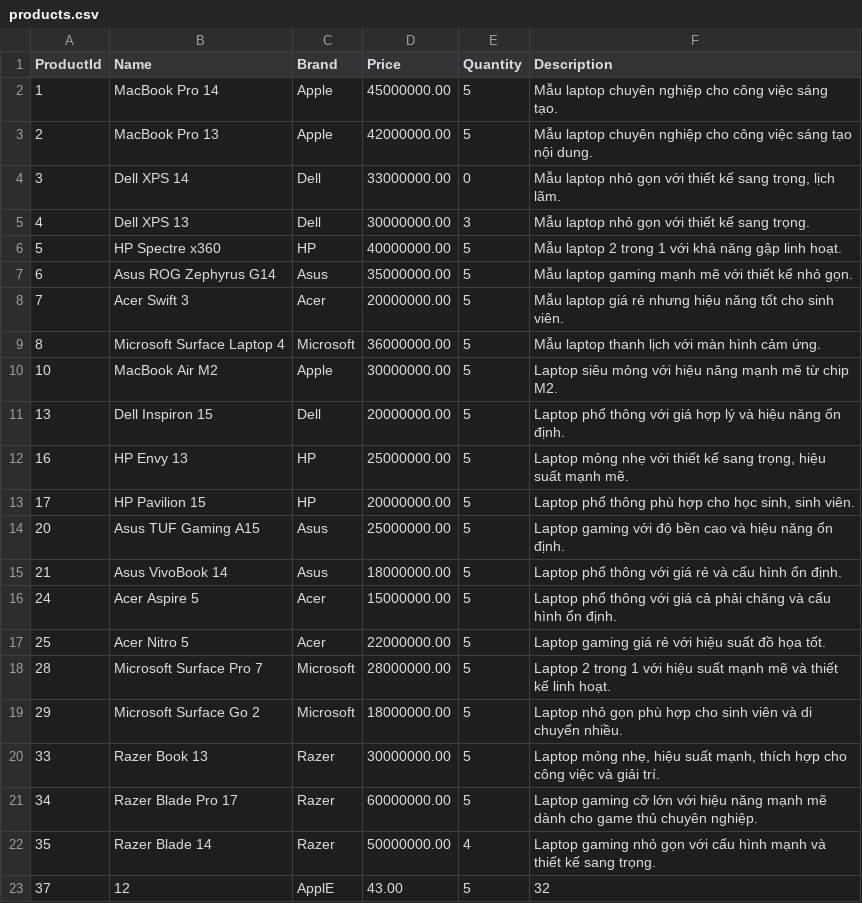
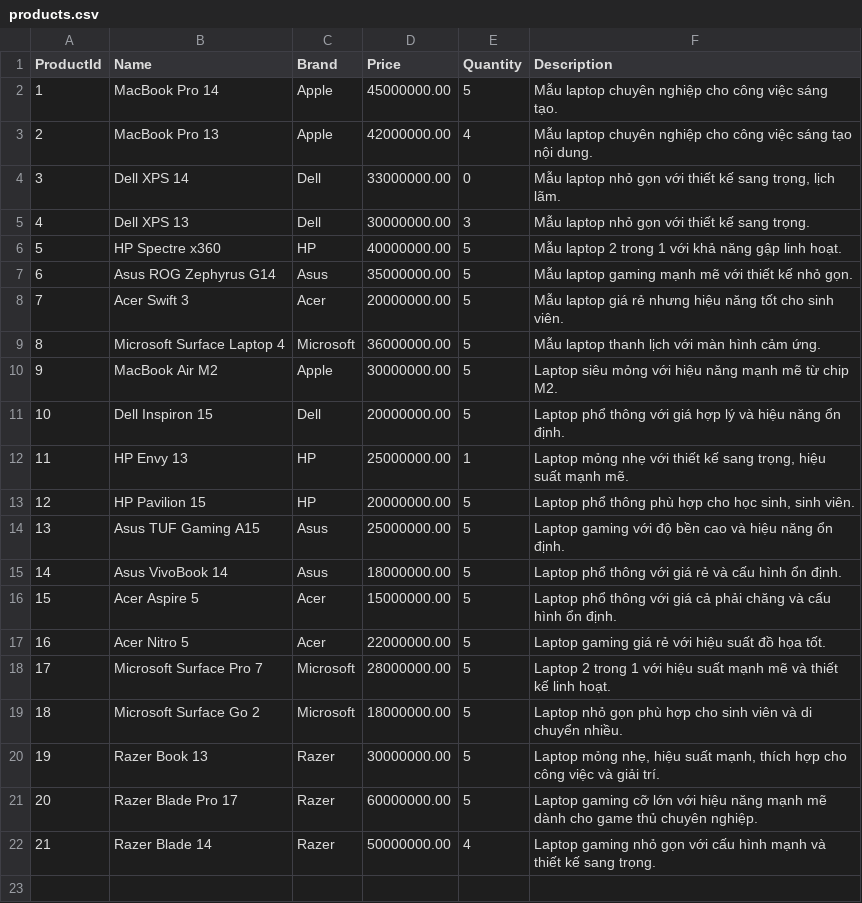
Before and after one commit to DuyTana273/C0624G1_Vu_Duy_Tan, a CSV file: C0624G1_Vu_Duy_Tan/module2/src/case_study/store/products.csv, drawn as a sheet.

```diff
--- a/C0624G1_Vu_Duy_Tan/module2/src/case_study/store/products.csv
+++ b/C0624G1_Vu_Duy_Tan/module2/src/case_study/store/products.csv
@@ -2,3 +2,3 @@ ProductId|Name|Brand|Price|Quantity|Description
 1|MacBook Pro 14|Apple|45000000.00|5|Mẫu laptop chuyên nghiệp cho công việc sáng tạo.
-2|MacBook Pro 13|Apple|42000000.00|5|Mẫu laptop chuyên nghiệp cho công việc sáng tạo nội dung.
+2|MacBook Pro 13|Apple|42000000.00|4|Mẫu laptop chuyên nghiệp cho công việc sáng tạo nội dung.
 3|Dell XPS 14|Dell|33000000.00|0|Mẫu laptop nhỏ gọn với thiết kế sang trọng, lịch lãm.
@@ -9,15 +9,14 @@ ProductId|Name|Brand|Price|Quantity|Description
 8|Microsoft Surface Laptop 4|Microsoft|36000000.00|5|Mẫu laptop thanh lịch với màn hình cảm ứng.
-10|MacBook Air M2|Apple|30000000.00|5|Laptop siêu mỏng với hiệu năng mạnh mẽ từ chip M2.
-13|Dell Inspiron 15|Dell|20000000.00|5|Laptop phổ thông với giá hợp lý và hiệu năng ổn định.
-16|HP Envy 13|HP|25000000.00|5|Laptop mỏng nhẹ với thiết kế sang trọng, hiệu suất mạnh mẽ.
-17|HP Pavilion 15|HP|20000000.00|5|Laptop phổ thông phù hợp cho học sinh, sinh viên.
-20|Asus TUF Gaming A15|Asus|25000000.00|5|Laptop gaming với độ bền cao và hiệu năng ổn định.
-21|Asus VivoBook 14|Asus|18000000.00|5|Laptop phổ thông với giá rẻ và cấu hình ổn định.
-24|Acer Aspire 5|Acer|15000000.00|5|Laptop phổ thông với giá cả phải chăng và cấu hình ổn định.
-25|Acer Nitro 5|Acer|22000000.00|5|Laptop gaming giá rẻ với hiệu suất đồ họa tốt.
-28|Microsoft Surface Pro 7|Microsoft|28000000.00|5|Laptop 2 trong 1 với hiệu suất mạnh mẽ và thiết kế linh hoạt.
-29|Microsoft Surface Go 2|Microsoft|18000000.00|5|Laptop nhỏ gọn phù hợp cho sinh viên và di chuyển nhiều.
-33|Razer Book 13|Razer|30000000.00|5|Laptop mỏng nhẹ, hiệu suất mạnh, thích hợp cho công việc và giải trí.
-34|Razer Blade Pro 17|Razer|60000000.00|5|Laptop gaming cỡ lớn với hiệu năng mạnh mẽ dành cho game thủ chuyên nghiệp.
-35|Razer Blade 14|Razer|50000000.00|4|Laptop gaming nhỏ gọn với cấu hình mạnh và thiết kế sang trọng.
-37|12|ApplE|43.00|5|32
+9|MacBook Air M2|Apple|30000000.00|5|Laptop siêu mỏng với hiệu năng mạnh mẽ từ chip M2.
+10|Dell Inspiron 15|Dell|20000000.00|5|Laptop phổ thông với giá hợp lý và hiệu năng ổn định.
+11|HP Envy 13|HP|25000000.00|1|Laptop mỏng nhẹ với thiết kế sang trọng, hiệu suất mạnh mẽ.
+12|HP Pavilion 15|HP|20000000.00|5|Laptop phổ thông phù hợp cho học sinh, sinh viên.
+13|Asus TUF Gaming A15|Asus|25000000.00|5|Laptop gaming với độ bền cao và hiệu năng ổn định.
+14|Asus VivoBook 14|Asus|18000000.00|5|Laptop phổ thông với giá rẻ và cấu hình ổn định.
+15|Acer Aspire 5|Acer|15000000.00|5|Laptop phổ thông với giá cả phải chăng và cấu hình ổn định.
+16|Acer Nitro 5|Acer|22000000.00|5|Laptop gaming giá rẻ với hiệu suất đồ họa tốt.
+17|Microsoft Surface Pro 7|Microsoft|28000000.00|5|Laptop 2 trong 1 với hiệu suất mạnh mẽ và thiết kế linh hoạt.
+18|Microsoft Surface Go 2|Microsoft|18000000.00|5|Laptop nhỏ gọn phù hợp cho sinh viên và di chuyển nhiều.
+19|Razer Book 13|Razer|30000000.00|5|Laptop mỏng nhẹ, hiệu suất mạnh, thích hợp cho công việc và giải trí.
+20|Razer Blade Pro 17|Razer|60000000.00|5|Laptop gaming cỡ lớn với hiệu năng mạnh mẽ dành cho game thủ chuyên nghiệp.
+21|Razer Blade 14|Razer|50000000.00|4|Laptop gaming nhỏ gọn với cấu hình mạnh và thiết kế sang trọng.
```
Also changed, not shown: C0624G1_Vu_Duy_Tan/module2/src/case_study/store/carts.csv, 1 other file.
